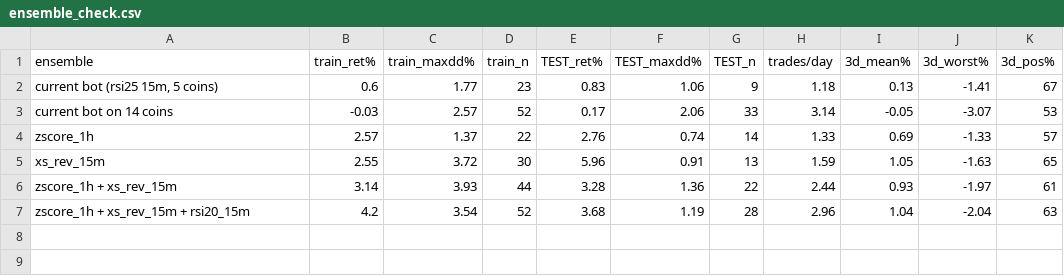
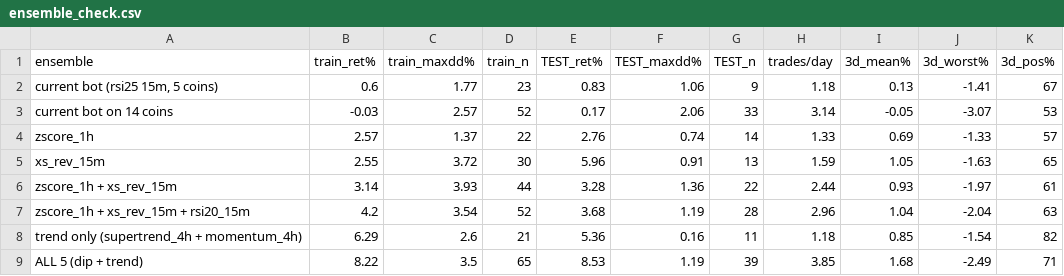
Before and after one commit to alifotoohi543/trdwall, a CSV file: reports/ensemble_check.csv, drawn as a sheet; the diff names each change by its address in the sheet, - before the commit and + after, or states it on an @@ line.

```diff
--- a/reports/ensemble_check.csv
+++ b/reports/ensemble_check.csv
+row 8: trend only (supertrend_4h + momentum_4h) | 6.29 | 2.6 | 21 | 5.36 | 0.16 | 11 | 1.18 | 0.85 | -1.54 | 82
+row 9: ALL 5 (dip + trend) | 8.22 | 3.5 | 65 | 8.53 | 1.19 | 39 | 3.85 | 1.68 | -2.49 | 71
```
Also changed, not shown: 11 other files.
